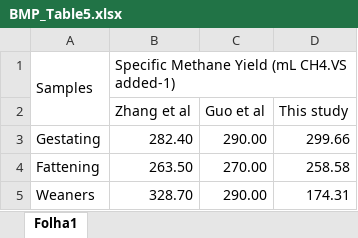
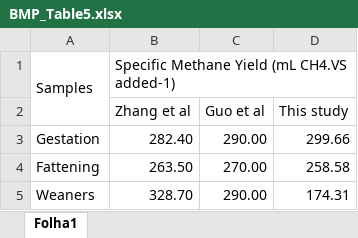
Before and after one commit to Fant3/Experimental-biogas-production-and-biomethane-potential-of-swine-wastewater-among-different-producti, an Excel workbook: figures/BMP_Table5/BMP_Table5.xlsx, sheet Folha1, drawn as a sheet; values as stored, in another font and other column widths than the file's, no borders; the diff names each change by its address in the sheet, - before the commit and + after, or states it on an @@ line.

Commit message:
added file figures/BMP_Table5/BMP_Table5.xlsx

```diff
--- a/figures/BMP_Table5/BMP_Table5.xlsx (sheet Folha1)
+++ b/figures/BMP_Table5/BMP_Table5.xlsx (sheet Folha1)
-A3: Gestating
+A3: Gestation
```
